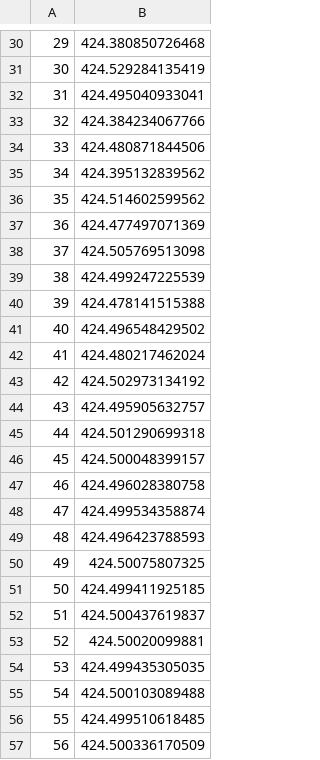
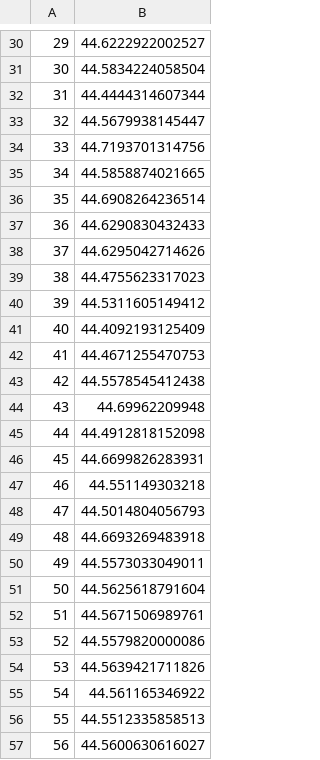
Before and after one commit to shirley-wong/Data-624, a CSV file: Project1/Waterflow624Forecast.csv, drawn as a sheet; only a part is shown, gaps mark what is left out; the diff covers the shown part only.

```diff
--- a/Project1/Waterflow624Forecast.csv
+++ b/Project1/Waterflow624Forecast.csv
@@ -30,28 +30,28 @@
-"29",424.380850726468
-"30",424.529284135419
-"31",424.495040933041
-"32",424.384234067766
-"33",424.480871844506
-"34",424.395132839562
-"35",424.514602599562
-"36",424.477497071369
-"37",424.505769513098
-"38",424.499247225539
-"39",424.478141515388
-"40",424.496548429502
-"41",424.480217462024
-"42",424.502973134192
-"43",424.495905632757
-"44",424.501290699318
-"45",424.500048399157
-"46",424.496028380758
-"47",424.499534358874
-"48",424.496423788593
-"49",424.50075807325
-"50",424.499411925185
-"51",424.500437619837
-"52",424.50020099881
-"53",424.499435305035
-"54",424.500103089488
-"55",424.499510618485
-"56",424.500336170509
+"29",44.6222922002527
+"30",44.5834224058504
+"31",44.4444314607344
+"32",44.5679938145447
+"33",44.7193701314756
+"34",44.5858874021665
+"35",44.6908264236514
+"36",44.6290830432433
+"37",44.6295042714626
+"38",44.4755623317023
+"39",44.5311605149412
+"40",44.4092193125409
+"41",44.4671255470753
+"42",44.5578545412438
+"43",44.69962209948
+"44",44.4912818152098
+"45",44.6699826283931
+"46",44.551149303218
+"47",44.5014804056793
+"48",44.6693269483918
+"49",44.5573033049011
+"50",44.5625618791604
+"51",44.5671506989761
+"52",44.5579820000086
+"53",44.5639421711826
+"54",44.561165346922
+"55",44.5512335858513
+"56",44.5600630616027
```
Also changed, not shown: 140 edited cells elsewhere in this file, 1 other file.
